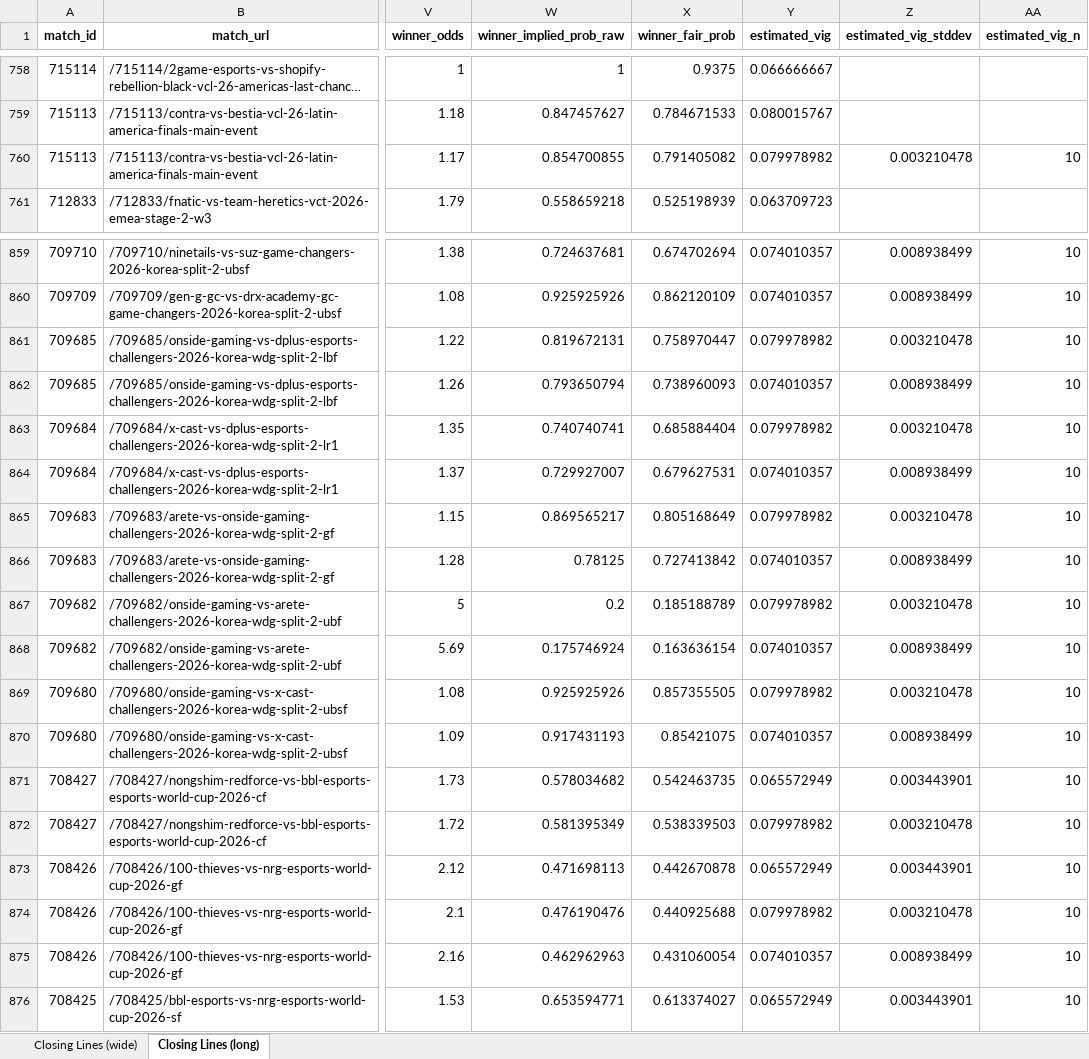
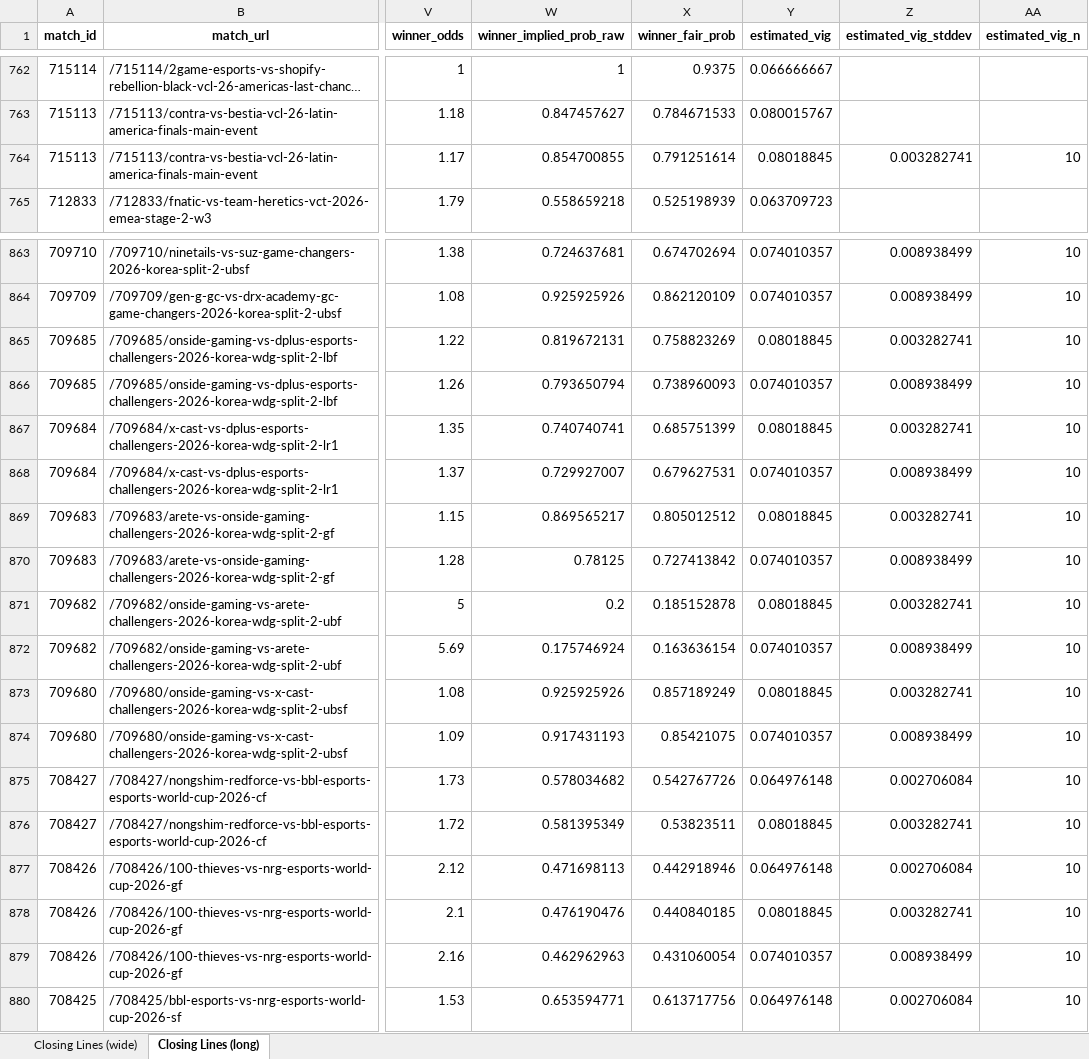
Before and after one commit to tnicholls/model, an Excel workbook: data/closing_lines/valorant_closing_lines.xlsx, sheet Closing Lines (long), drawn as a sheet; only a part is shown, gaps mark what is left out; long unchanged cells end in …; values as stored, in another font and other column widths than the file's, no borders; addresses are those after the commit; the diff covers the shown part only; the diff names each change by its address in the sheet, - before the commit and + after, or states it on an @@ line.

Commit message:
Update closing lines: Poll done: 8 snapshotted, 1 finalized with vig, 3 missed pre-match Wrote 495 matches to data/closing_lines/valorant_closing_lines.xlsx

```diff
--- a/data/closing_lines/valorant_closing_lines.xlsx (sheet Closing Lines (long))
+++ b/data/closing_lines/valorant_closing_lines.xlsx (sheet Closing Lines (long))
-X764 (winner_fair_prob): 0.791405082
+X764 (winner_fair_prob): 0.791251614
-Y764 (estimated_vig): 0.079978982
+Y764 (estimated_vig): 0.08018845
-Z764 (estimated_vig_stddev): 0.003210478
+Z764 (estimated_vig_stddev): 0.003282741
-X865 (winner_fair_prob): 0.758970447
+X865 (winner_fair_prob): 0.758823269
-Y865 (estimated_vig): 0.079978982
+Y865 (estimated_vig): 0.08018845
-Z865 (estimated_vig_stddev): 0.003210478
+Z865 (estimated_vig_stddev): 0.003282741
-X867 (winner_fair_prob): 0.685884404
+X867 (winner_fair_prob): 0.685751399
-Y867 (estimated_vig): 0.079978982
+Y867 (estimated_vig): 0.08018845
-Z867 (estimated_vig_stddev): 0.003210478
+Z867 (estimated_vig_stddev): 0.003282741
-X869 (winner_fair_prob): 0.805168649
+X869 (winner_fair_prob): 0.805012512
-Y869 (estimated_vig): 0.079978982
+Y869 (estimated_vig): 0.08018845
-Z869 (estimated_vig_stddev): 0.003210478
+Z869 (estimated_vig_stddev): 0.003282741
-X871 (winner_fair_prob): 0.185188789
+X871 (winner_fair_prob): 0.185152878
-Y871 (estimated_vig): 0.079978982
+Y871 (estimated_vig): 0.08018845
-Z871 (estimated_vig_stddev): 0.003210478
+Z871 (estimated_vig_stddev): 0.003282741
-X873 (winner_fair_prob): 0.857355505
+X873 (winner_fair_prob): 0.857189249
-Y873 (estimated_vig): 0.079978982
+Y873 (estimated_vig): 0.08018845
-Z873 (estimated_vig_stddev): 0.003210478
+Z873 (estimated_vig_stddev): 0.003282741
-X875 (winner_fair_prob): 0.542463735
+X875 (winner_fair_prob): 0.542767726
-Y875 (estimated_vig): 0.065572949
+Y875 (estimated_vig): 0.064976148
-Z875 (estimated_vig_stddev): 0.003443901
+Z875 (estimated_vig_stddev): 0.002706084
-X876 (winner_fair_prob): 0.538339503
+X876 (winner_fair_prob): 0.53823511
-Y876 (estimated_vig): 0.079978982
+Y876 (estimated_vig): 0.08018845
-Z876 (estimated_vig_stddev): 0.003210478
+Z876 (estimated_vig_stddev): 0.003282741
-X877 (winner_fair_prob): 0.442670878
+X877 (winner_fair_prob): 0.442918946
-Y877 (estimated_vig): 0.065572949
+Y877 (estimated_vig): 0.064976148
-Z877 (estimated_vig_stddev): 0.003443901
+Z877 (estimated_vig_stddev): 0.002706084
-X878 (winner_fair_prob): 0.440925688
+X878 (winner_fair_prob): 0.440840185
-Y878 (estimated_vig): 0.079978982
+Y878 (estimated_vig): 0.08018845
-Z878 (estimated_vig_stddev): 0.003210478
+Z878 (estimated_vig_stddev): 0.003282741
-X880 (winner_fair_prob): 0.613374027
+X880 (winner_fair_prob): 0.613717756
-Y880 (estimated_vig): 0.065572949
+Y880 (estimated_vig): 0.064976148
-Z880 (estimated_vig_stddev): 0.003443901
+Z880 (estimated_vig_stddev): 0.002706084
```
Also changed, not shown: 4 added rows and 1140 edited cells elsewhere in this sheet, sheet Closing Lines (wide), 12 other files.
